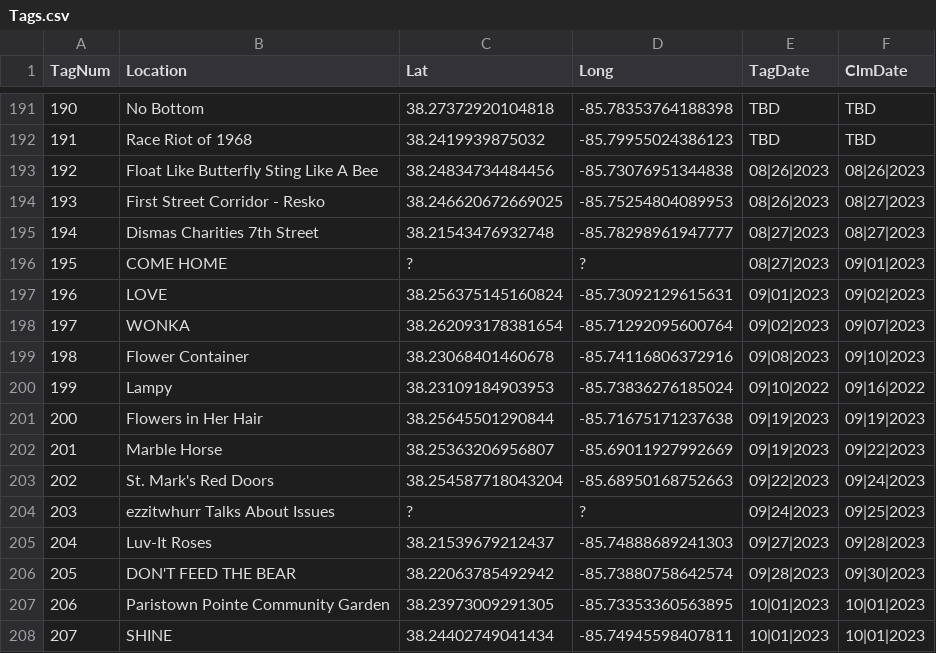
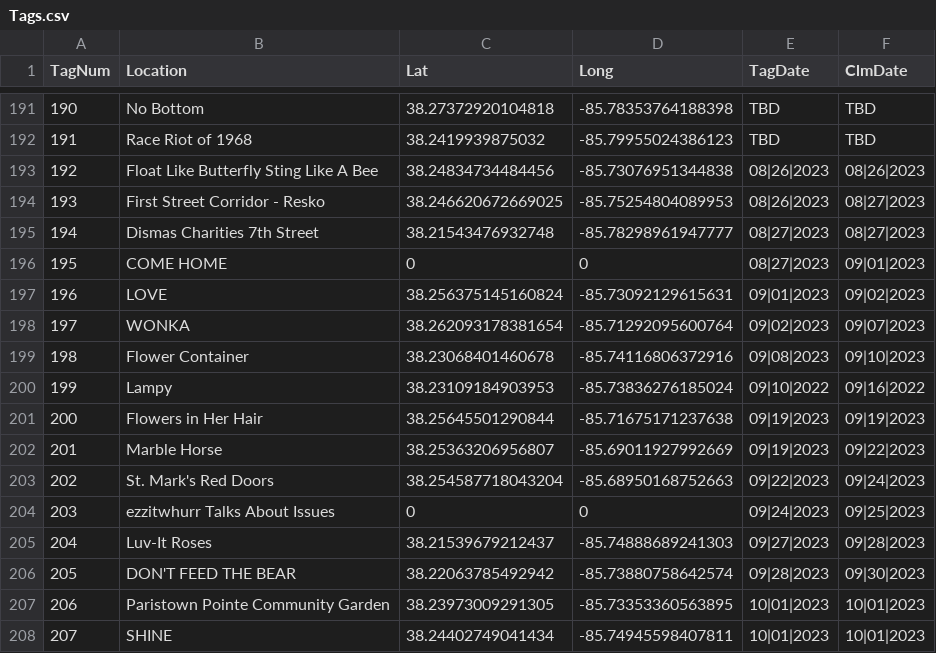
Before and after one commit to ninetyrpm/ninetyrpm.github.io, a CSV file: Tags.csv, drawn as a sheet; only a part is shown, gaps mark what is left out.

Commit message:
Update Tags.csv

```diff
--- a/Tags.csv
+++ b/Tags.csv
@@ -195,3 +195,3 @@ TagNum,Location,Lat,Long,TagDate,ClmDate
 194,Dismas Charities 7th Street,38.21543476932748,-85.78298961947777,08|27|2023,08|27|2023
-195,COME HOME,?,?,08|27|2023,09|01|2023
+195,COME HOME,0,0,08|27|2023,09|01|2023
 196,LOVE,38.256375145160824,-85.73092129615631,09|01|2023,09|02|2023
@@ -203,3 +203,3 @@ TagNum,Location,Lat,Long,TagDate,ClmDate
 202,St. Mark's Red Doors,38.254587718043204,-85.68950168752663,09|22|2023,09|24|2023
-203,ezzitwhurr Talks About Issues,?,?,09|24|2023,09|25|2023
+203,ezzitwhurr Talks About Issues,0,0,09|24|2023,09|25|2023
 204,Luv-It Roses,38.21539679212437,-85.74888689241303,09|27|2023,09|28|2023
```
